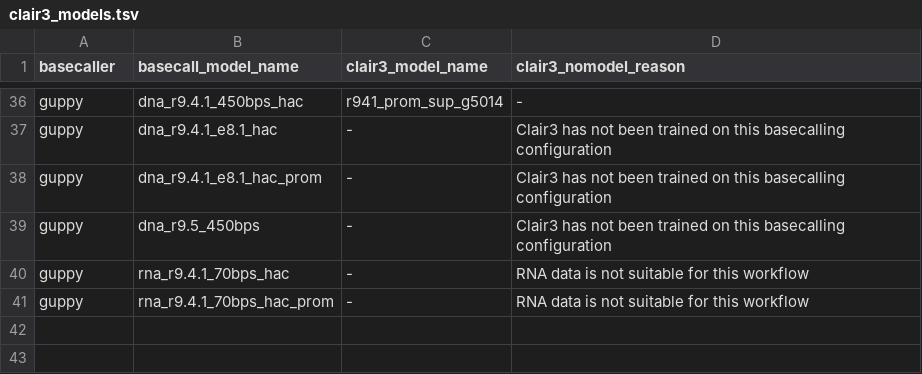
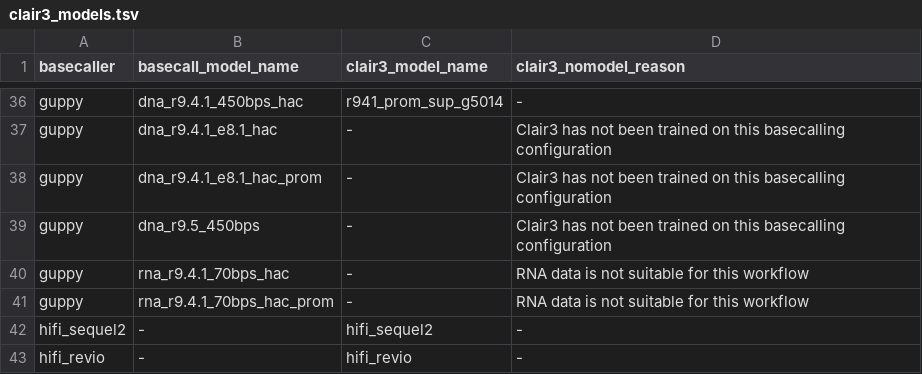
Before and after one commit to bioinfomethods/warpy, a TSV file: data/clair3_models.tsv, drawn as a sheet; only a part is shown, gaps mark what is left out; the diff names each change by its address in the sheet, - before the commit and + after, or states it on an @@ line.

Commit message:
fix: Run clair3 out-of-the-box in the pipeline and add variant calling models for Pac Bio hifi

```diff
--- a/data/clair3_models.tsv
+++ b/data/clair3_models.tsv
+row 42: hifi_sequel2 | - | hifi_sequel2 | -
+row 43: hifi_revio | - | hifi_revio | -
```
Also changed, not shown: 3 other files.
